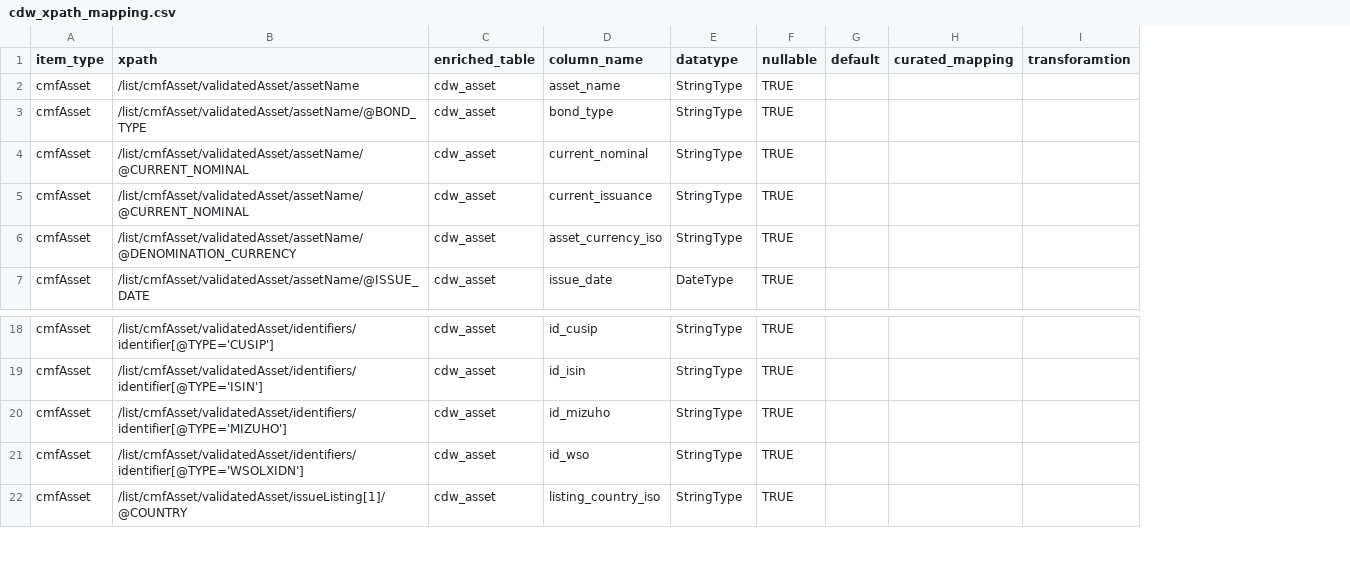
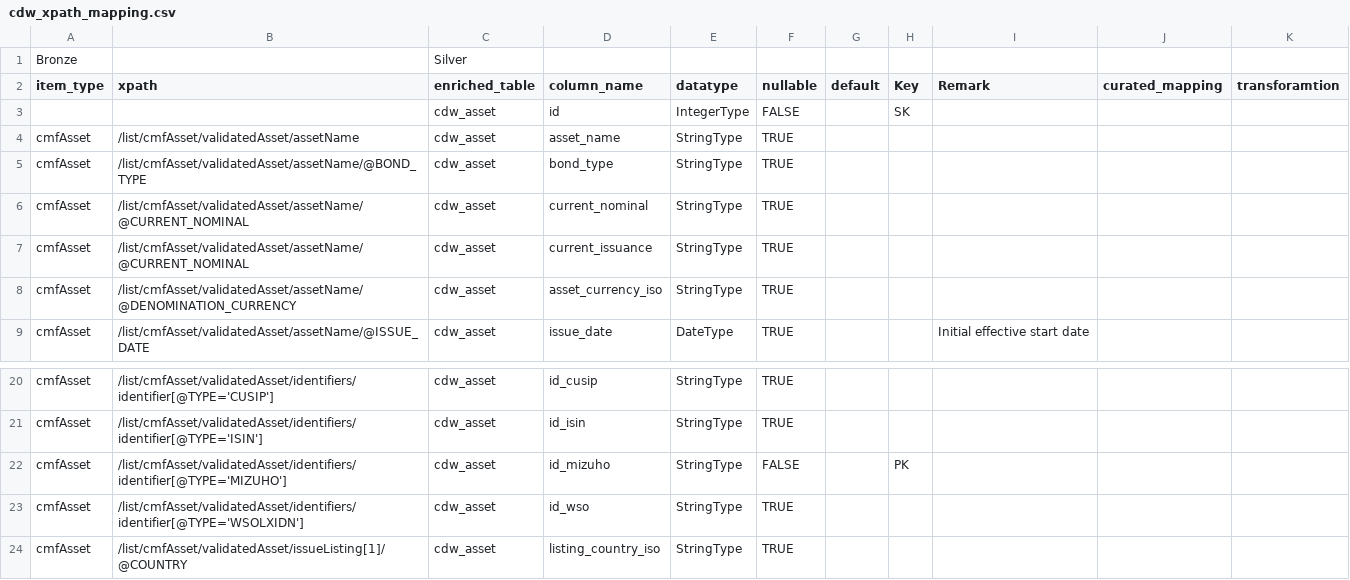
Before and after one commit to project-eastech/mhsa, a CSV file: sample_mapping/cdw_xpath_mapping.csv, drawn as a sheet; only a part is shown, gaps mark what is left out; addresses are those after the commit; the diff covers the shown part only; the diff names each change by its address in the sheet, - before the commit and + after, or states it on an @@ line.

```diff
--- a/sample_mapping/cdw_xpath_mapping.csv
+++ b/sample_mapping/cdw_xpath_mapping.csv
+column H (Key), row 22: PK
+column I (Remark), row 9: Initial effective start date
+row 1: Bronze |  | Silver
+row 3:  |  | cdw_asset | id | IntegerType | FALSE |  | SK
-F22 (nullable): TRUE
+F22 (nullable): FALSE
```
Also changed, not shown: 31 added rows elsewhere in this file, 2 other files.
